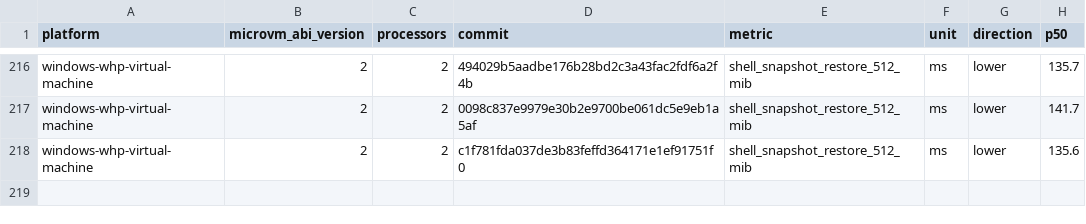
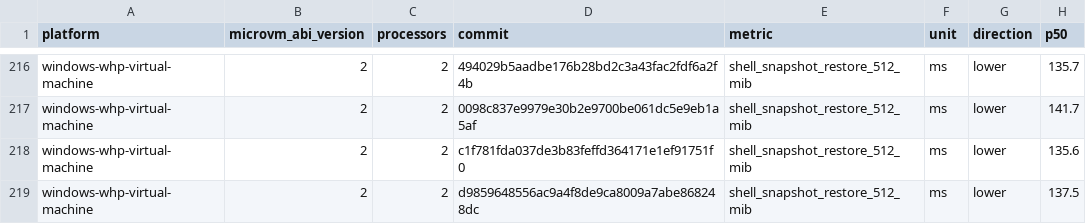
Before and after one commit to 56steve/nvx, a CSV file: data/windows-whp-virtual-machine-microvm-v2-2vcpu.csv, drawn as a sheet; only a part is shown, gaps mark what is left out.

```diff
--- a/data/windows-whp-virtual-machine-microvm-v2-2vcpu.csv
+++ b/data/windows-whp-virtual-machine-microvm-v2-2vcpu.csv
@@ -218 +218,2 @@ windows-whp-virtual-machine,2,2,0098c837e9979e30b2e9700be061dc5e9eb1a5af,shell_s
 windows-whp-virtual-machine,2,2,c1f781fda037de3b83feffd364171e1ef91751f0,shell_snapshot_restore_512_mib,ms,lower,135.6
+windows-whp-virtual-machine,2,2,d9859648556ac9a4f8de9ca8009a7abe868248dc,shell_snapshot_restore_512_mib,ms,lower,137.5
```
Also changed, not shown: data/linux-kvm-virtual-machine-microvm-v2-1vcpu.csv, data/linux-mshv-virtual-machine-microvm-v2-1vcpu.csv, 9 other files.
